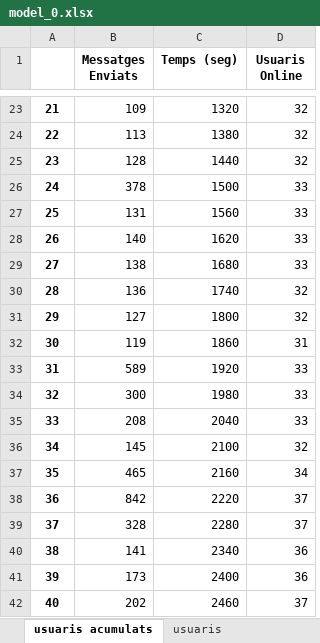
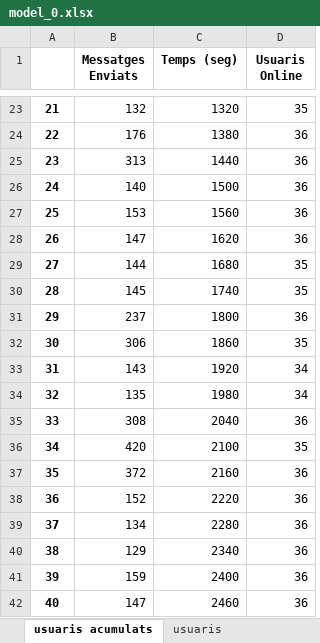
Before and after one commit to WyllDuck/simulation-of-a-message-platform, an Excel workbook: simulacions/model_0.xlsx, sheet usuaris acumulats, drawn as a sheet; only a part is shown, gaps mark what is left out; values as stored, in another font and other column widths than the file's, no borders; the diff covers the shown part only; the diff names each change by its address in the sheet, - before the commit and + after, or states it on an @@ line.

```diff
--- a/simulacions/model_0.xlsx (sheet usuaris acumulats)
+++ b/simulacions/model_0.xlsx (sheet usuaris acumulats)
-B23 (Messatges Enviats): 109
+B23 (Messatges Enviats): 132
-D23 (Usuaris Online): 32
+D23 (Usuaris Online): 35
-B24 (Messatges Enviats): 113
+B24 (Messatges Enviats): 176
-D24:D25 (Usuaris Online): 32
+D24:D25 (Usuaris Online): 36
-B25 (Messatges Enviats): 128
+B25 (Messatges Enviats): 313
-B26 (Messatges Enviats): 378
+B26 (Messatges Enviats): 140
-D26:D28 (Usuaris Online): 33
+D26:D28 (Usuaris Online): 36
-B27 (Messatges Enviats): 131
+B27 (Messatges Enviats): 153
-B28 (Messatges Enviats): 140
+B28 (Messatges Enviats): 147
-B29 (Messatges Enviats): 138
+B29 (Messatges Enviats): 144
-D29 (Usuaris Online): 33
+D29 (Usuaris Online): 35
-B30 (Messatges Enviats): 136
+B30 (Messatges Enviats): 145
-D30 (Usuaris Online): 32
+D30 (Usuaris Online): 35
-B31 (Messatges Enviats): 127
+B31 (Messatges Enviats): 237
-D31 (Usuaris Online): 32
+D31 (Usuaris Online): 36
-B32 (Messatges Enviats): 119
+B32 (Messatges Enviats): 306
-D32 (Usuaris Online): 31
+D32 (Usuaris Online): 35
-B33 (Messatges Enviats): 589
+B33 (Messatges Enviats): 143
-D33:D34 (Usuaris Online): 33
+D33:D34 (Usuaris Online): 34
-B34 (Messatges Enviats): 300
+B34 (Messatges Enviats): 135
-B35 (Messatges Enviats): 208
+B35 (Messatges Enviats): 308
-D35 (Usuaris Online): 33
+D35 (Usuaris Online): 36
-B36 (Messatges Enviats): 145
+B36 (Messatges Enviats): 420
-D36 (Usuaris Online): 32
+D36 (Usuaris Online): 35
-B37 (Messatges Enviats): 465
+B37 (Messatges Enviats): 372
-D37 (Usuaris Online): 34
+D37 (Usuaris Online): 36
-B38 (Messatges Enviats): 842
+B38 (Messatges Enviats): 152
-D38:D39 (Usuaris Online): 37
+D38:D39 (Usuaris Online): 36
-B39 (Messatges Enviats): 328
+B39 (Messatges Enviats): 134
-B40 (Messatges Enviats): 141
+B40 (Messatges Enviats): 129
-B41 (Messatges Enviats): 173
+B41 (Messatges Enviats): 159
-B42 (Messatges Enviats): 202
+B42 (Messatges Enviats): 147
-D42 (Usuaris Online): 37
+D42 (Usuaris Online): 36
```
Also changed, not shown: 149 edited cells elsewhere in this sheet, sheet usuaris, 1 other file.
